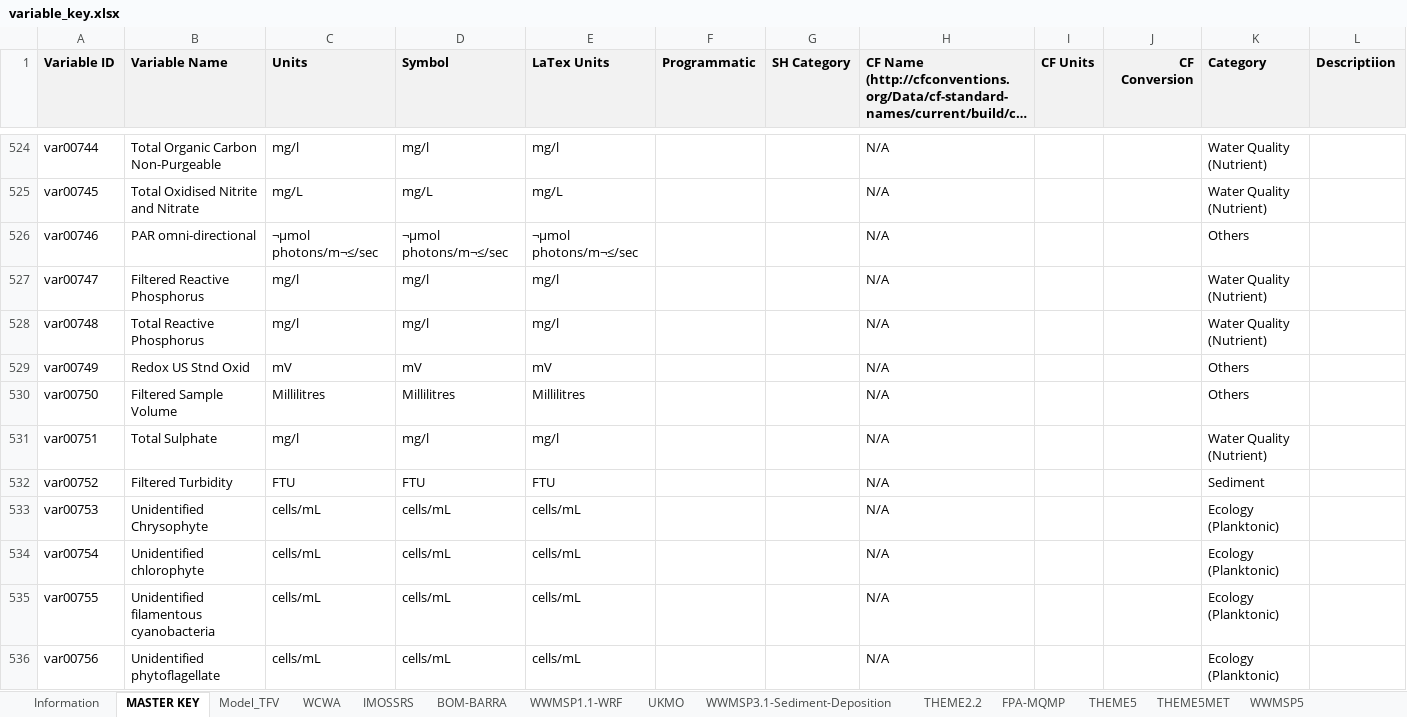
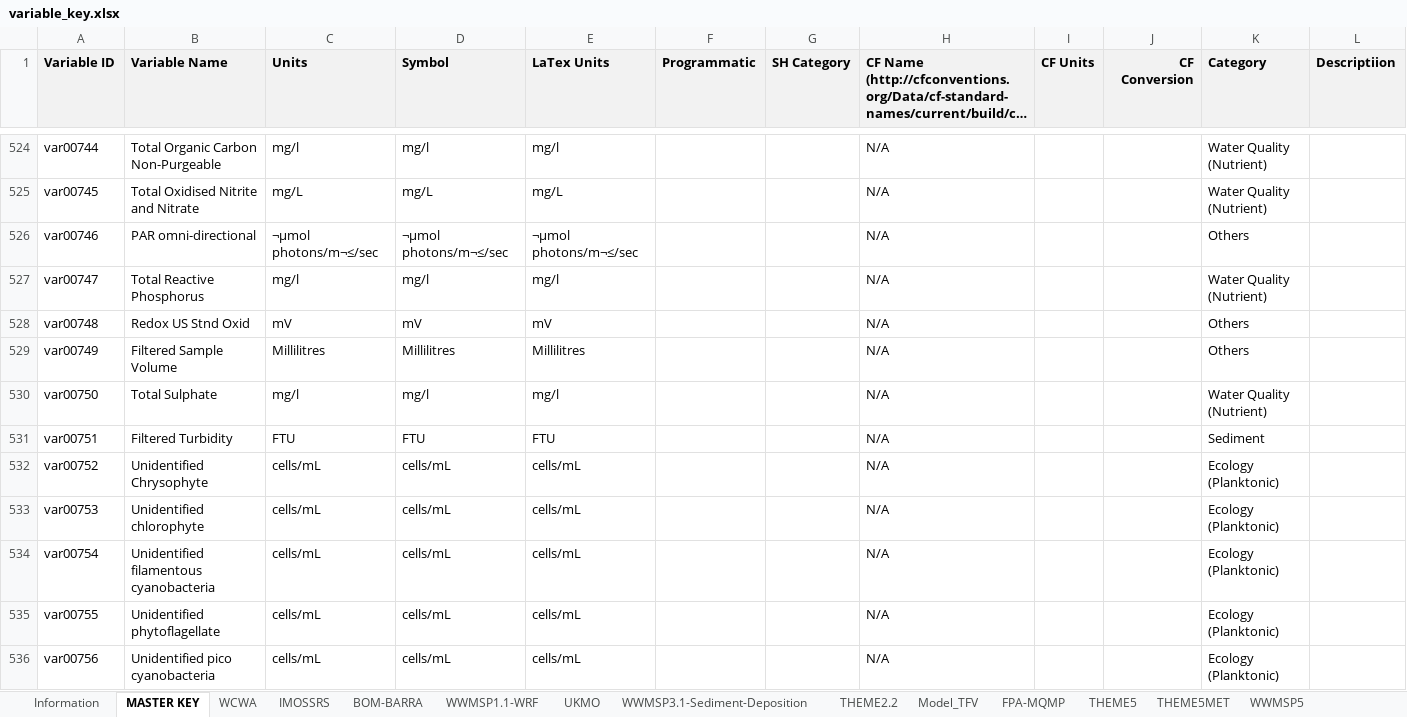
Before and after one commit to AquaticEcoDynamics/tassielakes-data, an Excel workbook: data-governance/variable_key.xlsx, sheet MASTER KEY, drawn as a sheet; only a part is shown, gaps mark what is left out; long unchanged cells end in …; values as stored, in another font and other column widths than the file's, no borders; removed rows and columns are numbered as before the commit, all else as after; the diff covers the shown part only; the diff names each change by its address in the sheet, - before the commit and + after, or states it on an @@ line.

```diff
--- a/data-governance/variable_key.xlsx (sheet MASTER KEY)
+++ b/data-governance/variable_key.xlsx (sheet MASTER KEY)
@@ sheet tab order changed: Information | MASTER KEY | WCWA | IMOSSRS | BOM-BARRA | WWMSP1.1-WRF | UKMO | WWMSP3.1-Sediment-Deposition | THEME2.2 | Model_TFV | FPA-MQMP | THEME5 | THEME5MET | WWMSP5 @@
-B527 (Variable Name): Filtered Reactive Phosphorus
+B527 (Variable Name): Total Reactive Phosphorus
-row 528: var00748 | Total Reactive Phosphorus | mg/l | mg/l | mg/l |  |  | N/A |  |  | Water Quality (Nutrient)
-A528 (Variable ID): var00749
+A528 (Variable ID): var00748
-A529 (Variable ID): var00750
+A529 (Variable ID): var00749
-A530 (Variable ID): var00751
+A530 (Variable ID): var00750
-A531 (Variable ID): var00752
+A531 (Variable ID): var00751
+row 532: var00752 | Unidentified Chrysophyte | cells/mL | cells/mL | cells/mL |  |  | N/A |  |  | Ecology (Planktonic)
-B533 (Variable Name): Unidentified Chrysophyte
+B533 (Variable Name): Unidentified chlorophyte
-B534 (Variable Name): Unidentified chlorophyte
+B534 (Variable Name): Unidentified filamentous cyanobacteria
-B535 (Variable Name): Unidentified filamentous cyanobacteria
+B535 (Variable Name): Unidentified phytoflagellate
-B536 (Variable Name): Unidentified phytoflagellate
+B536 (Variable Name): Unidentified pico cyanobacteria
```
Also changed, not shown: 1 removed row and 18 edited cells elsewhere in this sheet, sheet Model_TFV, formulas that keep their value, 6 other files.
